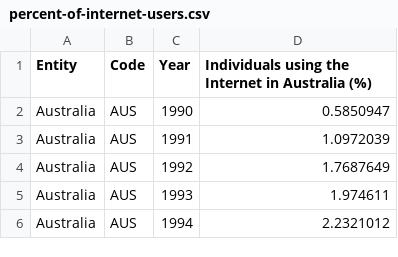
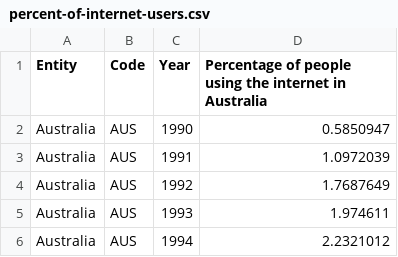
Before and after one commit to identity-fraud/9CT2-Task-3, a CSV file: Data/percent-of-internet-users.csv, drawn as a sheet; only a part is shown.

Commit message:
Update percent-of-internet-users.csv

```diff
--- a/Data/percent-of-internet-users.csv
+++ b/Data/percent-of-internet-users.csv
@@ -1,2 +1,2 @@
-Entity,Code,Year,Individuals using the Internet in Australia (%)
+Entity,Code,Year,Percentage of people using the internet in Australia
 Australia,AUS,1990,0.5850947
```
